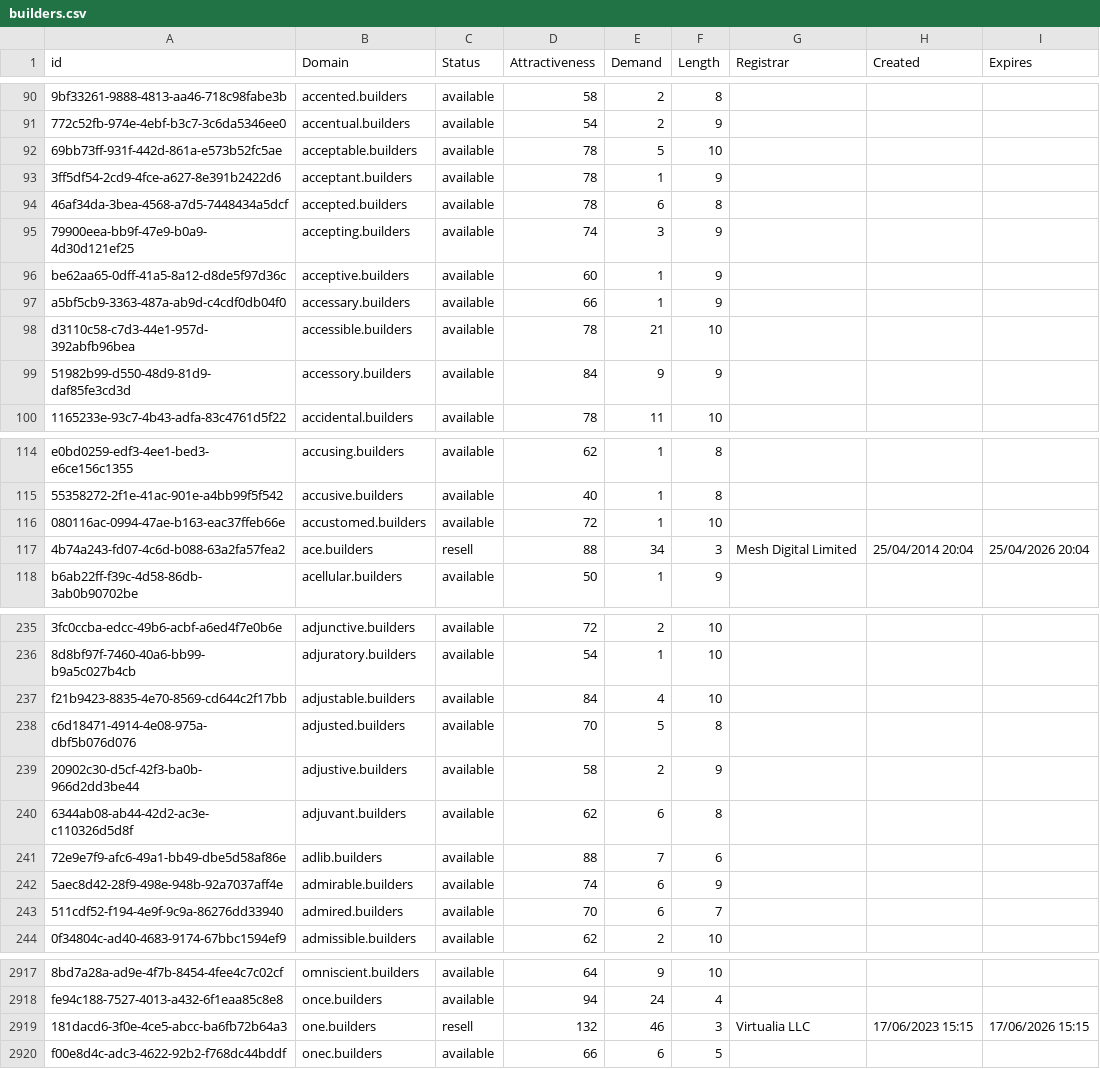
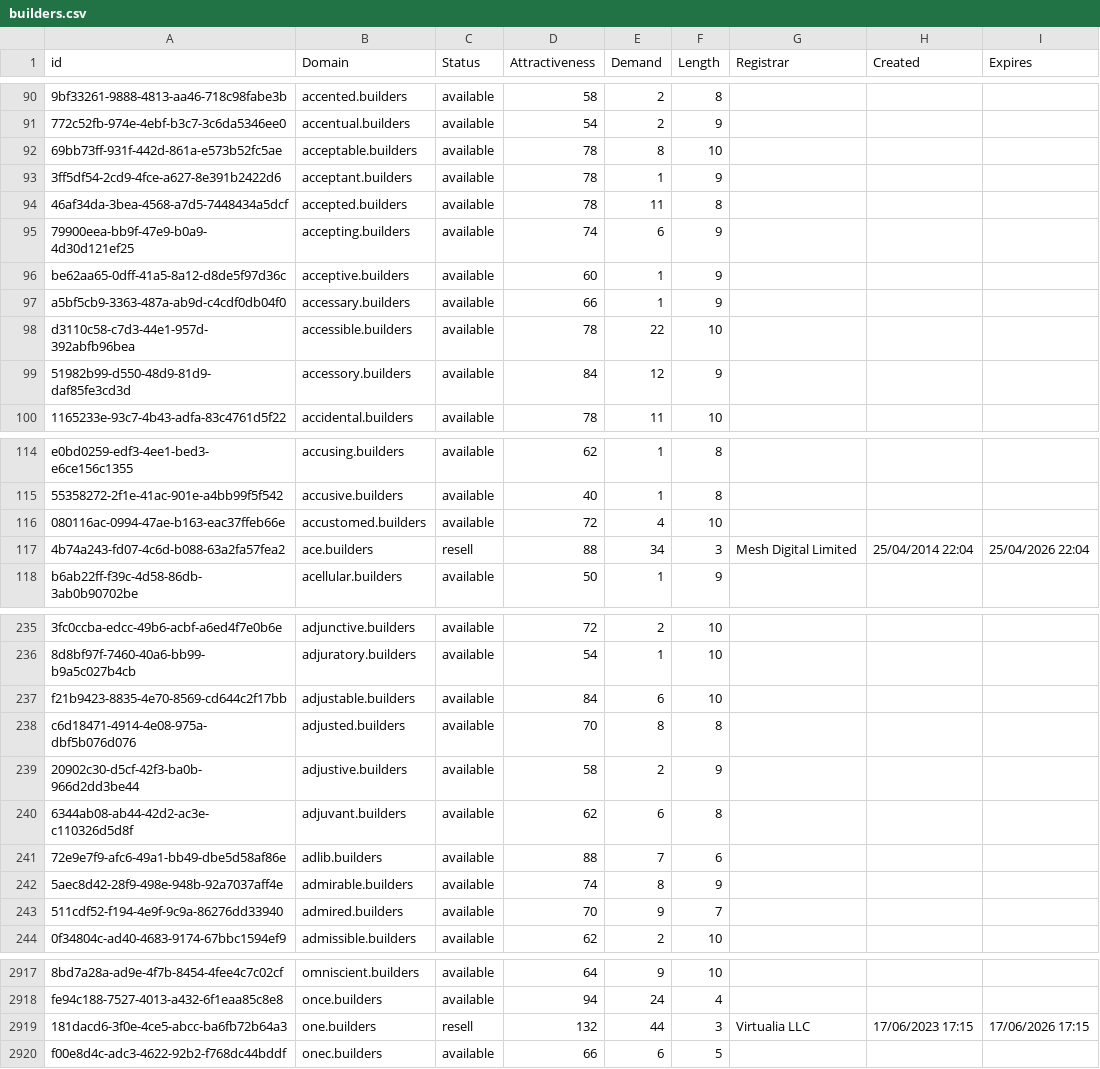
Before and after one commit to UniqueDomains/builders-oneword-domains, a CSV file: builders.csv, drawn as a sheet; only a part is shown, gaps mark what is left out; the diff covers the shown part only; the diff names each change by its address in the sheet, - before the commit and + after, or states it on an @@ line.

```diff
--- a/builders.csv
+++ b/builders.csv
-E92 (Demand): 5
+E92 (Demand): 8
-E94 (Demand): 6
+E94 (Demand): 11
-E95 (Demand): 3
+E95 (Demand): 6
-E98 (Demand): 21
+E98 (Demand): 22
-E99 (Demand): 9
+E99 (Demand): 12
-E116 (Demand): 1
+E116 (Demand): 4
-H117 (Created): 25/04/2014 20:04
+H117 (Created): 25/04/2014 22:04
-I117 (Expires): 25/04/2026 20:04
+I117 (Expires): 25/04/2026 22:04
-E237 (Demand): 4
+E237 (Demand): 6
-E238 (Demand): 5
+E238 (Demand): 8
-E242 (Demand): 6
+E242 (Demand): 8
-E243 (Demand): 6
+E243 (Demand): 9
-E2919 (Demand): 46
+E2919 (Demand): 44
-H2919 (Created): 17/06/2023 15:15
+H2919 (Created): 17/06/2023 17:15
-I2919 (Expires): 17/06/2026 15:15
+I2919 (Expires): 17/06/2026 17:15
```
Also changed, not shown: 78 edited cells elsewhere in this file, 1 other file.
